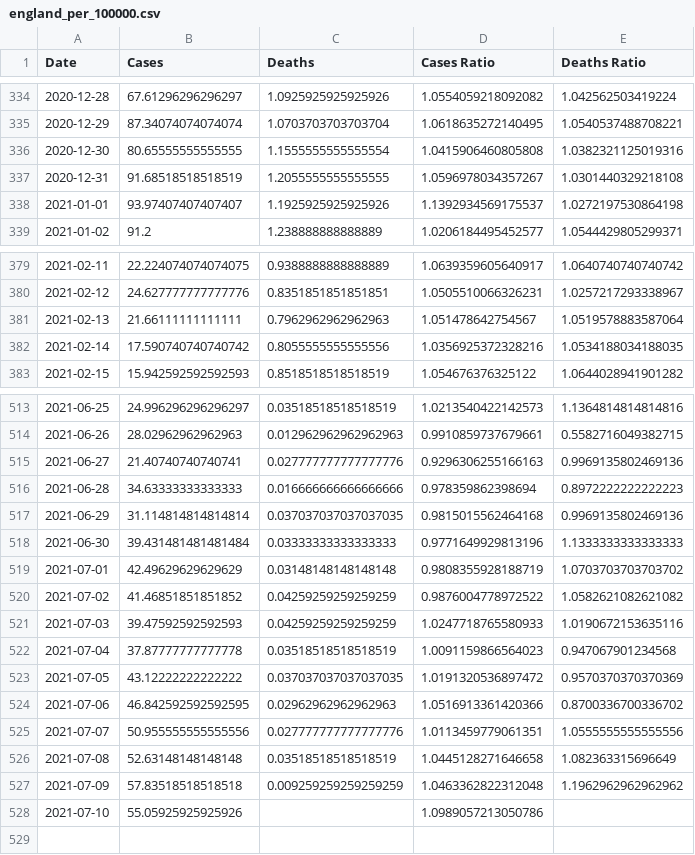
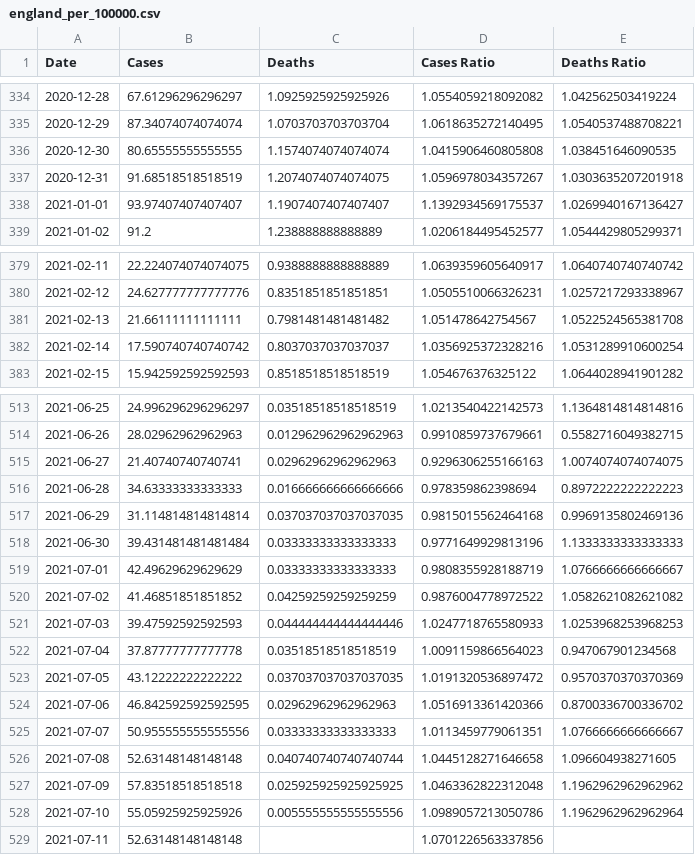
Before and after one commit to robertgauld/scotland-covid19-data, a CSV file: public/england_per_100000.csv, drawn as a sheet; only a part is shown, gaps mark what is left out; the diff covers the shown part only.

```diff
--- a/public/england_per_100000.csv
+++ b/public/england_per_100000.csv
@@ -335,5 +335,5 @@ Date,Cases,Deaths,Cases Ratio,Deaths Ratio
 2020-12-29,87.34074074074074,1.0703703703703704,1.0618635272140495,1.0540537488708221
-2020-12-30,80.65555555555555,1.1555555555555554,1.0415906460805808,1.0382321125019316
-2020-12-31,91.68518518518519,1.2055555555555555,1.0596978034357267,1.0301440329218108
-2021-01-01,93.97407407407407,1.1925925925925926,1.1392934569175537,1.0272197530864198
+2020-12-30,80.65555555555555,1.1574074074074074,1.0415906460805808,1.038451646090535
+2020-12-31,91.68518518518519,1.2074074074074075,1.0596978034357267,1.0303635207201918
+2021-01-01,93.97407407407407,1.1907407407407407,1.1392934569175537,1.0269940167136427
 2021-01-02,91.2,1.238888888888889,1.0206184495452577,1.0544429805299371
@@ -380,4 +380,4 @@ Date,Cases,Deaths,Cases Ratio,Deaths Ratio
 2021-02-12,24.627777777777776,0.8351851851851851,1.0505510066326231,1.0257217293338967
-2021-02-13,21.66111111111111,0.7962962962962963,1.051478642754567,1.0519578883587064
-2021-02-14,17.590740740740742,0.8055555555555556,1.0356925372328216,1.0534188034188035
+2021-02-13,21.66111111111111,0.7981481481481482,1.051478642754567,1.0522524565381708
+2021-02-14,17.590740740740742,0.8037037037037037,1.0356925372328216,1.0531289910600254
 2021-02-15,15.942592592592593,0.8518518518518519,1.054676376325122,1.0644028941901282
@@ -514,3 +514,3 @@ Date,Cases,Deaths,Cases Ratio,Deaths Ratio
 2021-06-26,28.02962962962963,0.012962962962962963,0.9910859737679661,0.5582716049382715
-2021-06-27,21.40740740740741,0.027777777777777776,0.9296306255166163,0.9969135802469136
+2021-06-27,21.40740740740741,0.02962962962962963,0.9296306255166163,1.0074074074074075
 2021-06-28,34.63333333333333,0.016666666666666666,0.978359862398694,0.8972222222222223
@@ -518,5 +518,5 @@ Date,Cases,Deaths,Cases Ratio,Deaths Ratio
 2021-06-30,39.431481481481484,0.03333333333333333,0.9771649929813196,1.1333333333333333
-2021-07-01,42.49629629629629,0.03148148148148148,0.9808355928188719,1.0703703703703702
+2021-07-01,42.49629629629629,0.03333333333333333,0.9808355928188719,1.0766666666666667
 2021-07-02,41.46851851851852,0.04259259259259259,0.9876004778972522,1.0582621082621082
-2021-07-03,39.47592592592593,0.04259259259259259,1.0247718765580933,1.0190672153635116
+2021-07-03,39.47592592592593,0.044444444444444446,1.0247718765580933,1.0253968253968253
 2021-07-04,37.87777777777778,0.03518518518518519,1.0091159866564023,0.947067901234568
@@ -524,5 +524,6 @@ Date,Cases,Deaths,Cases Ratio,Deaths Ratio
 2021-07-06,46.842592592592595,0.02962962962962963,1.0516913361420366,0.8700336700336702
-2021-07-07,50.955555555555556,0.027777777777777776,1.0113459779061351,1.0555555555555556
-2021-07-08,52.63148148148148,0.03518518518518519,1.0445128271646658,1.082363315696649
-2021-07-09,57.83518518518518,0.009259259259259259,1.0463362822312048,1.1962962962962962
-2021-07-10,55.05925925925926,,1.0989057213050786,
+2021-07-07,50.955555555555556,0.03333333333333333,1.0113459779061351,1.0766666666666667
+2021-07-08,52.63148148148148,0.040740740740740744,1.0445128271646658,1.096604938271605
+2021-07-09,57.83518518518518,0.025925925925925925,1.0463362822312048,1.1962962962962962
+2021-07-10,55.05925925925926,0.005555555555555556,1.0989057213050786,1.1962962962962964
+2021-07-11,52.63148148148148,,1.0701226563337856,
```
Also changed, not shown: 6 edited cells elsewhere in this file, public/northern_ireland_per_100000.csv, public/scotland_per_100000.csv, 50 other files.
